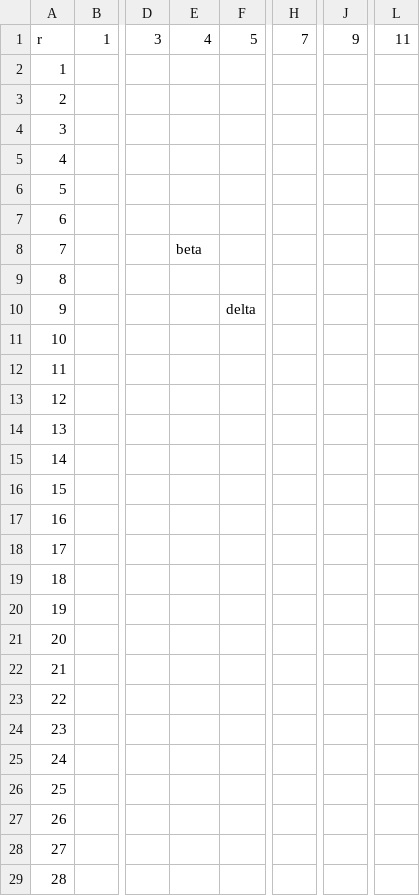
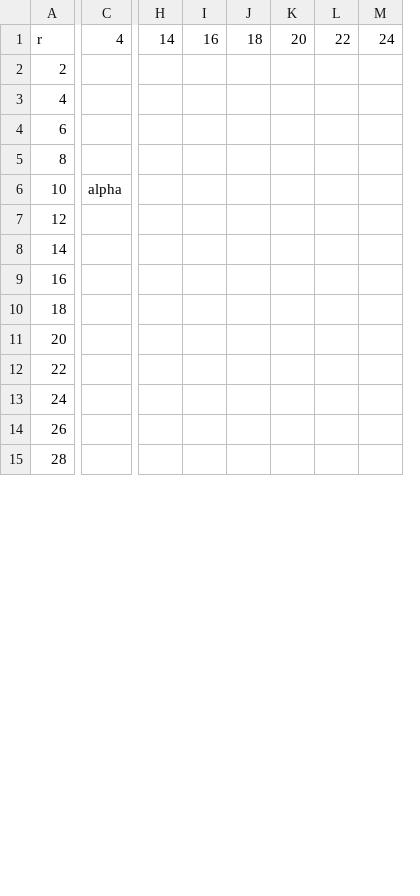
Before and after one commit to mathew-j-davis/boxesandarrows, a CSV file: data/map.csv, drawn as a sheet; only a part is shown, gaps mark what is left out; removed rows and columns are numbered as before the commit, all else as after; rows hold the shown columns only; the diff covers the shown part only; the diff names each change by its address in the sheet, - before the commit and + after, or states it on an @@ line.

```diff
--- a/data/map.csv
+++ b/data/map.csv
-column B, row 1: 1
-column D, row 1: 3
-column F, row 1: 5
-column H, row 1: 7
-column J, row 1: 9
-column L, row 1: 11
+column H, row 1: 14
+column I, row 1: 16
+column J, row 1: 18
+column K, row 1: 20
+column L, row 1: 22
+column M, row 1: 24
-row 2: 1
-row 4: 3
-row 6: 5
-row 8: 7 |  |  | beta
-row 10: 9 |  |  |  | delta
-C6: (empty)
+C6: alpha
-row 12: 11
-row 14: 13
-row 16: 15
-row 18: 17
-row 20: 19
-row 22: 21
-row 24: 23
-row 26: 25
-row 28: 27
```
Also changed, not shown: 16 added rows, 2 removed rows and 3 edited cells elsewhere in this file, data/edges.csv, data/nodes.csv, 22 other files.
